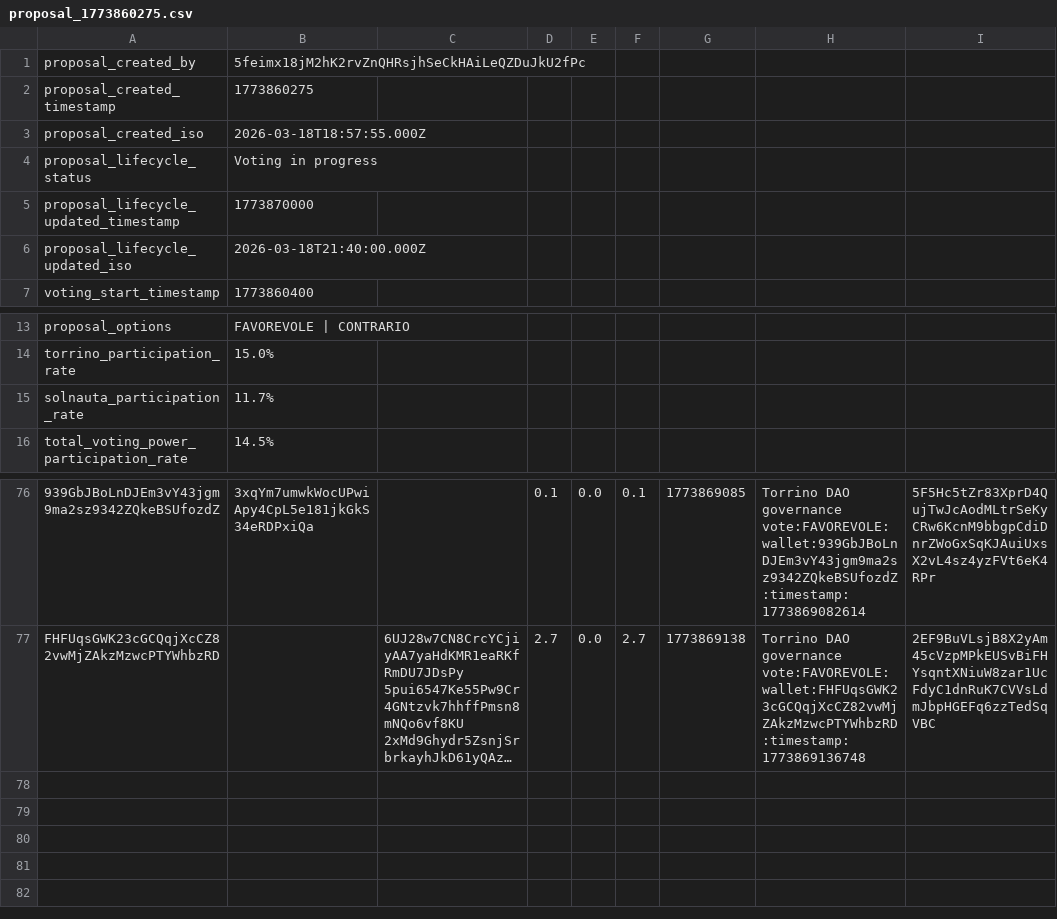
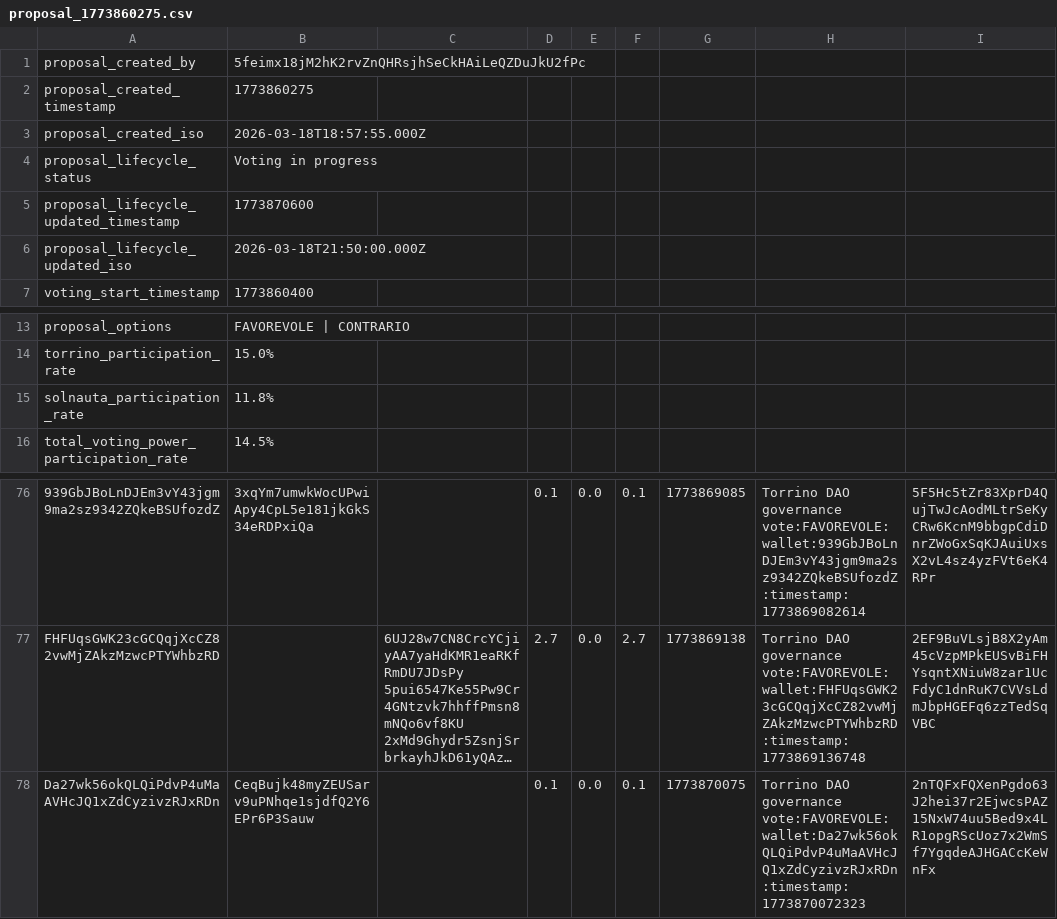
Before and after one commit to Happydao/torrino-dao-voting-core, a CSV file: data/proposal_1773860275.csv, drawn as a sheet; only a part is shown, gaps mark what is left out; long unchanged cells end in …; the diff names each change by its address in the sheet, - before the commit and + after, or states it on an @@ line.

Commit message:
voting in progress 1773860275

```diff
--- a/data/proposal_1773860275.csv
+++ b/data/proposal_1773860275.csv
-B5: 1773870000
+B5: 1773870600
-B6: 2026-03-18T21:40:00.000Z
+B6: 2026-03-18T21:50:00.000Z
-B15: 11.7%
+B15: 11.8%
+row 78: Da27wk56okQLQiPdvP4uMaAVHcJQ1xZdCyzivzRJxRDn | CeqBujk48myZEUSarv9uPNhqe1sjdfQ2Y6EPr6P3Sauw |  | 0.1 | 0.0 | 0.1 | 1773870075 | Torrino DAO governance vote:FAVOREVOLE:wallet:Da27wk56okQLQiPdvP4uMaAVHcJQ1xZdCyzivzRJxRDn:timestamp:1773870072323 | 2nTQFxFQXenPgdo63J2hei37r2EjwcsPAZ15NxW74uu5Bed9x4LR1opgRScUoz7x2WmSf7YgqdeAJHGACcKeWnFx
```
